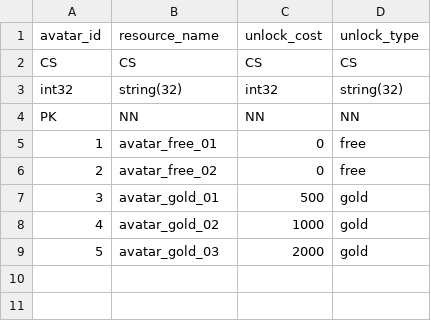
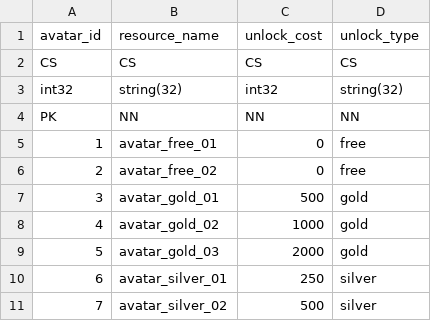
Before and after one commit to madalang-games/project-flood, a CSV file: shared/datas/avatar/avatar.csv, drawn as a sheet; the diff names each change by its address in the sheet, - before the commit and + after, or states it on an @@ line.

```diff
--- a/shared/datas/avatar/avatar.csv
+++ b/shared/datas/avatar/avatar.csv
+row 10: 6 | avatar_silver_01 | 250 | silver
+row 11: 7 | avatar_silver_02 | 500 | silver
```
Also changed, not shown: client/project-flood/Assets/Resources/Data/stage/stage.csv, client/project-flood/Assets/Resources/Data/string/client_string.csv, 34 other files.
